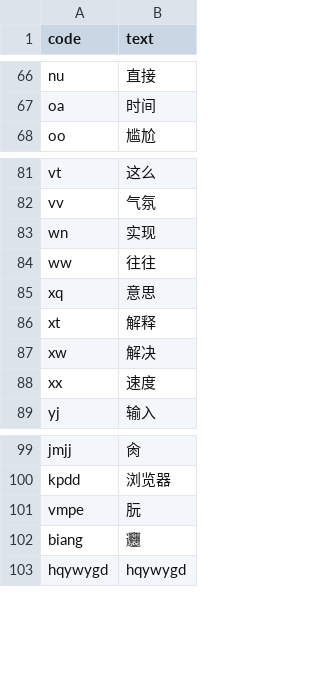
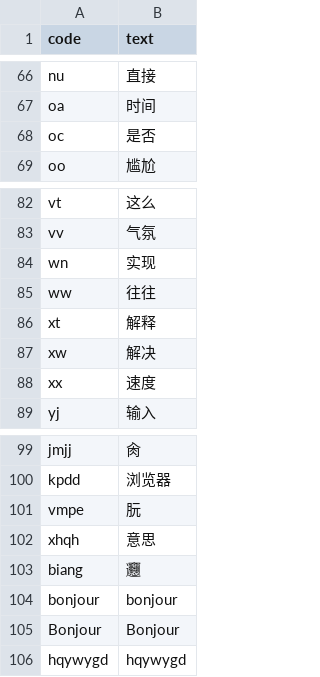
Before and after one commit to Sha1rholder/tiger-code-sha1, a TSV file: tiger_sha1_add.tsv, drawn as a sheet; only a part is shown, gaps mark what is left out; removed rows and columns are numbered as before the commit, all else as after; the diff names each change by its address in the sheet, - before the commit and + after, or states it on an @@ line.

```diff
--- a/tiger_sha1_add.tsv
+++ b/tiger_sha1_add.tsv
+row 68: oc | 是否
-row 85: xq | 意思
+row 102: xhqh | 意思
+row 104: bonjour | bonjour
+row 105: Bonjour | Bonjour
```
Also changed, not shown: 2 other files.
